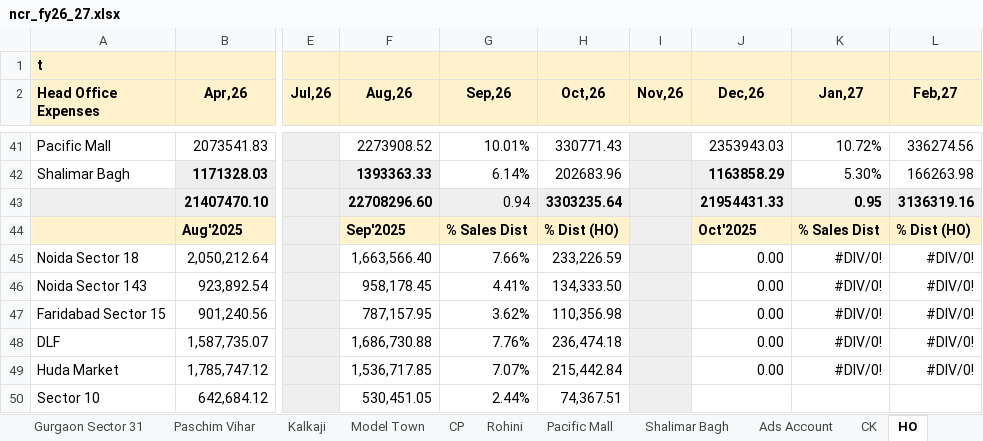
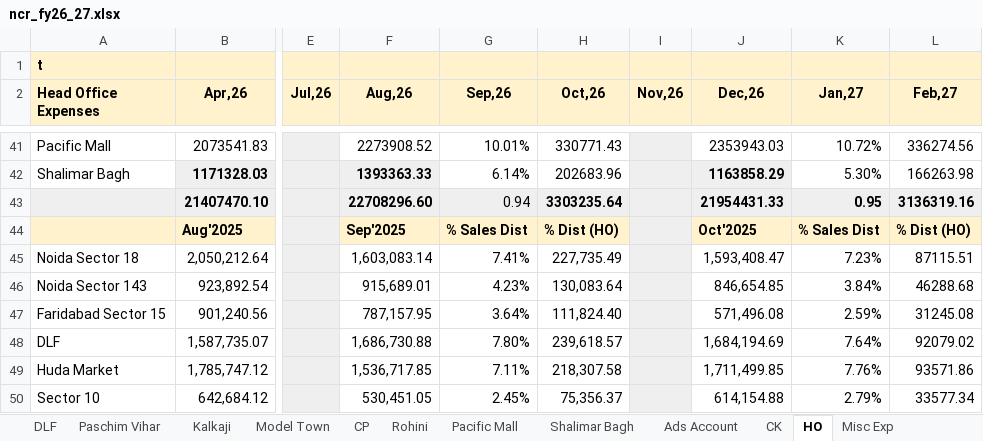
Before and after one commit to sdalmia/dosa-report-app, an Excel workbook: data/finance/grand_economics/ncr_fy26_27.xlsx, sheet HO, drawn as a sheet; only a part is shown, gaps mark what is left out; values as stored, in another font and other column widths than the file's, no borders; charts and pictures not drawn; the diff covers the shown part only; the diff names each change by its address in the sheet, - before the commit and + after, or states it on an @@ line.

```diff
--- a/data/finance/grand_economics/ncr_fy26_27.xlsx (sheet HO)
+++ b/data/finance/grand_economics/ncr_fy26_27.xlsx (sheet HO)
-F45 (Aug,26): 1,663,566.40
+F45 (Aug,26): 1,603,083.14
-G45 (Sep,26): 7.66%
+G45 (Sep,26): 7.41%
-H45 (Oct,26): 233,226.59
+H45 (Oct,26): 227,735.49
-J45 (Dec,26): 0.00
+J45 (Dec,26): 1,593,408.47
-K45 (Jan,27): #DIV/0!
+K45 (Jan,27): 7.23%
-L45 (Feb,27): #DIV/0!
+L45 (Feb,27): 87115.51
-F46 (Aug,26): 958,178.45
+F46 (Aug,26): 915,689.01
-G46 (Sep,26): 4.41%
+G46 (Sep,26): 4.23%
-H46 (Oct,26): 134,333.50
+H46 (Oct,26): 130,083.64
-J46 (Dec,26): 0.00
+J46 (Dec,26): 846,654.85
-K46 (Jan,27): #DIV/0!
+K46 (Jan,27): 3.84%
-L46 (Feb,27): #DIV/0!
+L46 (Feb,27): 46288.68
-G47 (Sep,26): 3.62%
+G47 (Sep,26): 3.64%
-H47 (Oct,26): 110,356.98
+H47 (Oct,26): 111,824.40
-J47 (Dec,26): 0.00
+J47 (Dec,26): 571,496.08
-K47 (Jan,27): #DIV/0!
+K47 (Jan,27): 2.59%
-L47 (Feb,27): #DIV/0!
+L47 (Feb,27): 31245.08
-G48 (Sep,26): 7.76%
+G48 (Sep,26): 7.80%
-H48 (Oct,26): 236,474.18
+H48 (Oct,26): 239,618.57
-J48 (Dec,26): 0.00
+J48 (Dec,26): 1,684,194.69
-K48 (Jan,27): #DIV/0!
+K48 (Jan,27): 7.64%
-L48 (Feb,27): #DIV/0!
+L48 (Feb,27): 92079.02
-G49 (Sep,26): 7.07%
+G49 (Sep,26): 7.11%
-H49 (Oct,26): 215,442.84
+H49 (Oct,26): 218,307.58
-J49 (Dec,26): 0.00
+J49 (Dec,26): 1,711,499.85
-K49 (Jan,27): #DIV/0!
+K49 (Jan,27): 7.76%
-L49 (Feb,27): #DIV/0!
+L49 (Feb,27): 93571.86
-G50 (Sep,26): 2.44%
+G50 (Sep,26): 2.45%
-H50 (Oct,26): 74,367.51
+H50 (Oct,26): 75,356.37
-J50 (Dec,26): (empty)
+J50 (Dec,26): 614,154.88
-K50 (Jan,27): (empty)
+K50 (Jan,27): 2.79%
-L50 (Feb,27): (empty)
+L50 (Feb,27): 33577.34
```
Also changed, not shown: 1 removed row, 55 edited cells and cell formats elsewhere in this sheet, sheet Misc Exp, sheet Summary, sheet Gurgaon Sector 31, sheet Noida Sec -143, sheet Noida Sec - 18, sheet DLF, 12 more sheets, other sheet tabs, formulas that keep their value, data/finance/grand_economics/kolkata_fy26_27.xlsx, 5 other files.
